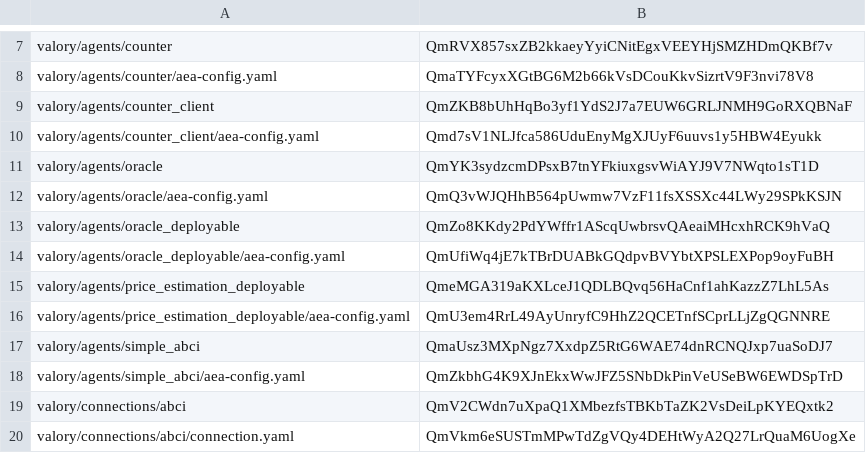
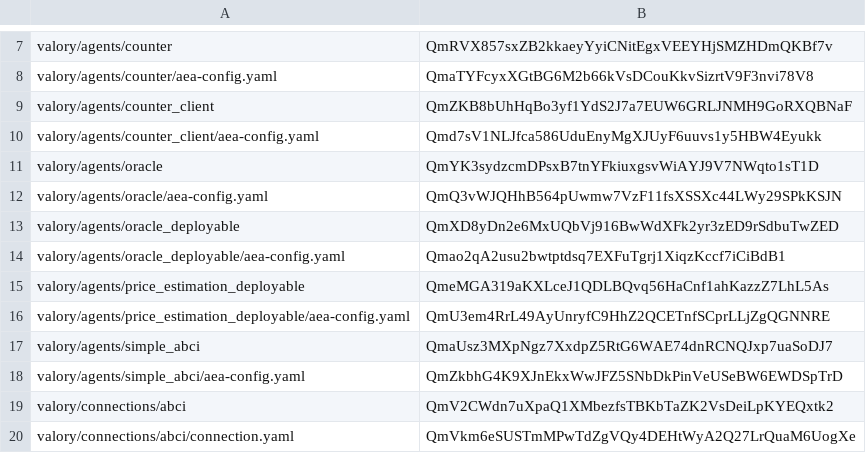
Before and after one commit to w1kke/olas-hello-world, a CSV file: packages/hashes.csv, drawn as a sheet; only a part is shown, gaps mark what is left out.

Commit message:
fix: hashes

```diff
--- a/packages/hashes.csv
+++ b/packages/hashes.csv
@@ -12,4 +12,4 @@ valory/agents/oracle,QmYK3sydzcmDPsxB7tnYFkiuxgsvWiAYJ9V7NWqto1sT1D
 valory/agents/oracle/aea-config.yaml,QmQ3vWJQHhB564pUwmw7VzF11fsXSSXc44LWy29SPkKSJN
-valory/agents/oracle_deployable,QmZo8KKdy2PdYWffr1AScqUwbrsvQAeaiMHcxhRCK9hVaQ
-valory/agents/oracle_deployable/aea-config.yaml,QmUfiWq4jE7kTBrDUABkGQdpvBVYbtXPSLEXPop9oyFuBH
+valory/agents/oracle_deployable,QmXD8yDn2e6MxUQbVj916BwWdXFk2yr3zED9rSdbuTwZED
+valory/agents/oracle_deployable/aea-config.yaml,Qmao2qA2usu2bwtptdsq7EXFuTgrj1XiqzKccf7iCiBdB1
 valory/agents/price_estimation_deployable,QmeMGA319aKXLceJ1QDLBQvq56HaCnf1ahKazzZ7LhL5As
```
